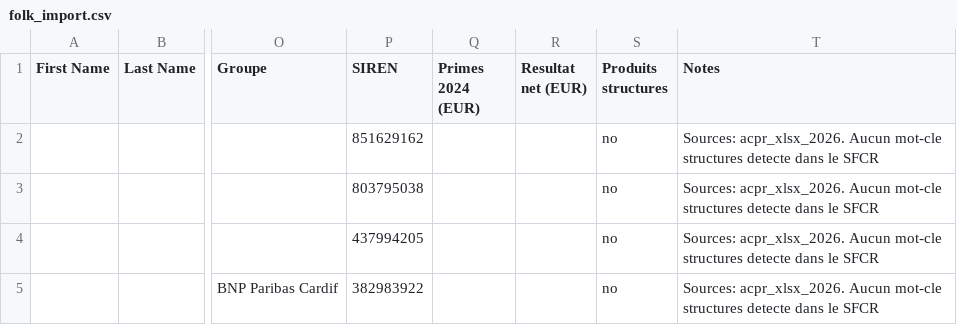
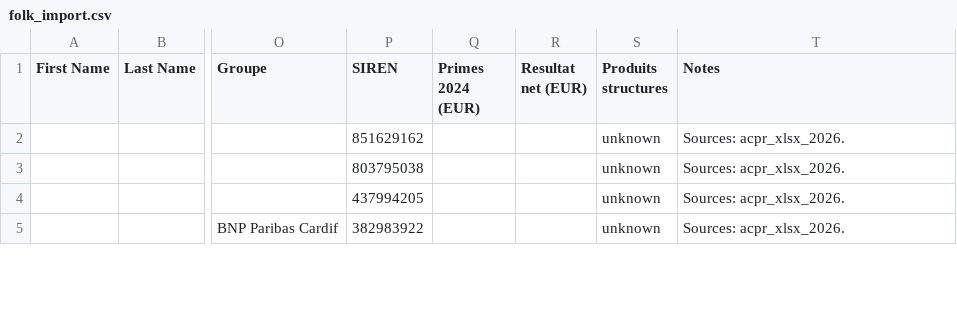
Before and after one commit to lsebah/mutuelles-monitor, a CSV file: docs/data/folk_import.csv, drawn as a sheet; only a part is shown, gaps mark what is left out; the diff covers the shown part only; the diff names each change by its address in the sheet, - before the commit and + after, or states it on an @@ line.

```diff
--- a/docs/data/folk_import.csv
+++ b/docs/data/folk_import.csv
-S2:S5 (Produits structures): no
+S2:S5 (Produits structures): unknown
-T2:T5 (Notes): Sources: acpr_xlsx_2026. Aucun mot-cle structures detecte dans le SFCR
+T2:T5 (Notes): Sources: acpr_xlsx_2026.
```
Also changed, not shown: 1 removed row and 83 edited cells elsewhere in this file, 2 other files.
